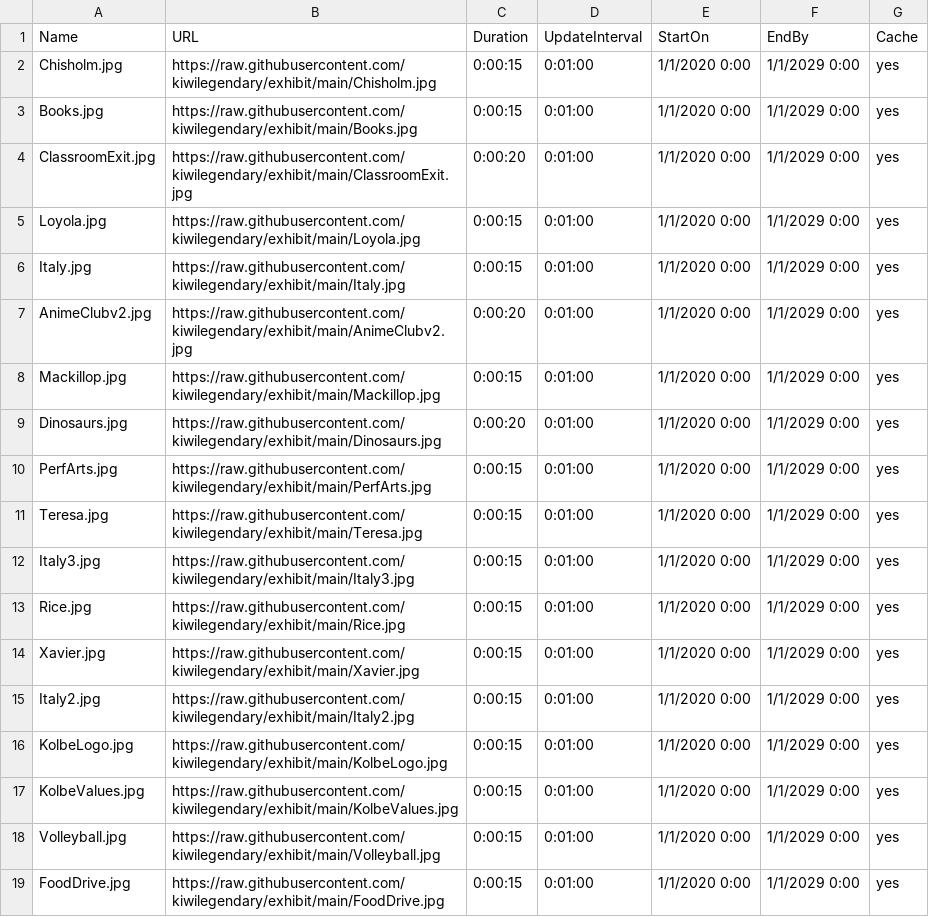
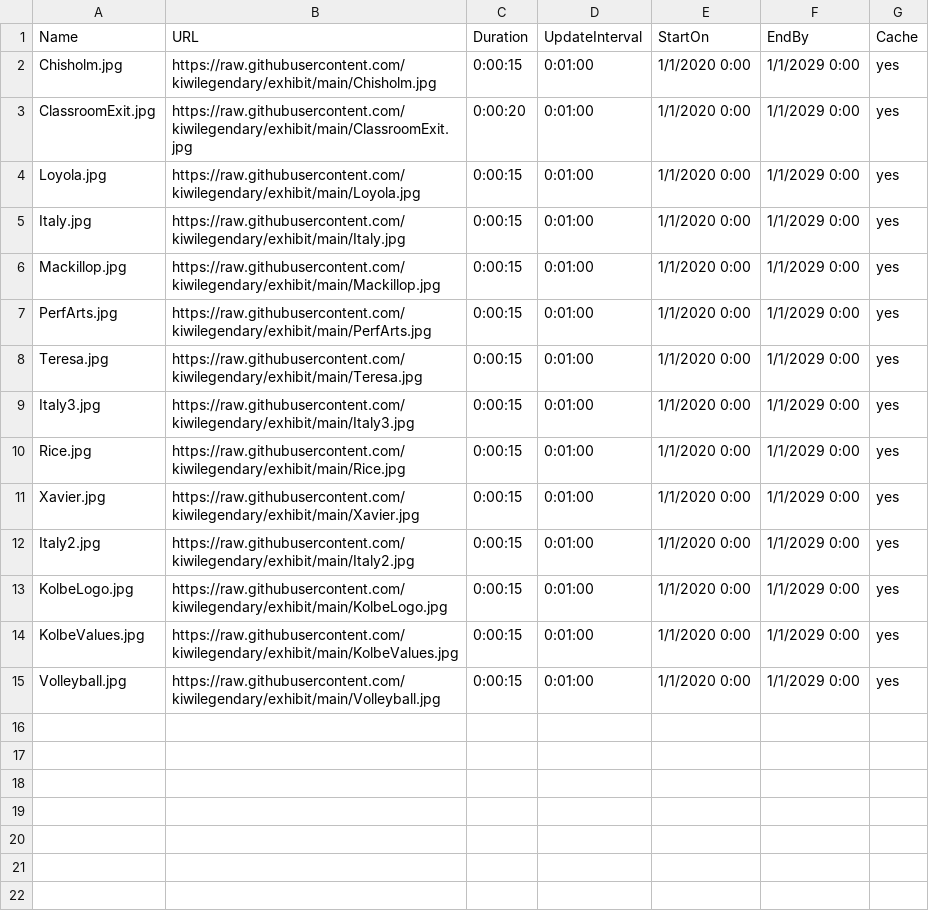
Before and after one commit to kiwilegendary/exhibit, a CSV file: schedule.csv, drawn as a sheet.

Commit message:
Update schedule.csv

```diff
--- a/schedule.csv
+++ b/schedule.csv
@@ -2,3 +2,2 @@ Name,URL,Duration,UpdateInterval,StartOn,EndBy,Cache
 Chisholm.jpg,https://raw.githubusercontent.com/kiwilegendary/exhibit/main/Chisholm.jpg,0:00:15,0:01:00,1/1/2020 0:00,1/1/2029 0:00,yes
-Books.jpg,https://raw.githubusercontent.com/kiwilegendary/exhibit/main/Books.jpg,0:00:15,0:01:00,1/1/2020 0:00,1/1/2029 0:00,yes
 ClassroomExit.jpg,https://raw.githubusercontent.com/kiwilegendary/exhibit/main/ClassroomExit.jpg,0:00:20,0:01:00,1/1/2020 0:00,1/1/2029 0:00,yes
@@ -6,5 +5,3 @@ Loyola.jpg,https://raw.githubusercontent.com/kiwilegendary/exhibit/main/Loyola.j
 Italy.jpg,https://raw.githubusercontent.com/kiwilegendary/exhibit/main/Italy.jpg,0:00:15,0:01:00,1/1/2020 0:00,1/1/2029 0:00,yes
-AnimeClubv2.jpg,https://raw.githubusercontent.com/kiwilegendary/exhibit/main/AnimeClubv2.jpg,0:00:20,0:01:00,1/1/2020 0:00,1/1/2029 0:00,yes
 Mackillop.jpg,https://raw.githubusercontent.com/kiwilegendary/exhibit/main/Mackillop.jpg,0:00:15,0:01:00,1/1/2020 0:00,1/1/2029 0:00,yes
-Dinosaurs.jpg,https://raw.githubusercontent.com/kiwilegendary/exhibit/main/Dinosaurs.jpg,0:00:20,0:01:00,1/1/2020 0:00,1/1/2029 0:00,yes
 PerfArts.jpg,https://raw.githubusercontent.com/kiwilegendary/exhibit/main/PerfArts.jpg,0:00:15,0:01:00,1/1/2020 0:00,1/1/2029 0:00,yes
@@ -18,2 +15 @@ KolbeValues.jpg,https://raw.githubusercontent.com/kiwilegendary/exhibit/main/Kol
 Volleyball.jpg,https://raw.githubusercontent.com/kiwilegendary/exhibit/main/Volleyball.jpg,0:00:15,0:01:00,1/1/2020 0:00,1/1/2029 0:00,yes
-FoodDrive.jpg,https://raw.githubusercontent.com/kiwilegendary/exhibit/main/FoodDrive.jpg,0:00:15,0:01:00,1/1/2020 0:00,1/1/2029 0:00,yes
```
